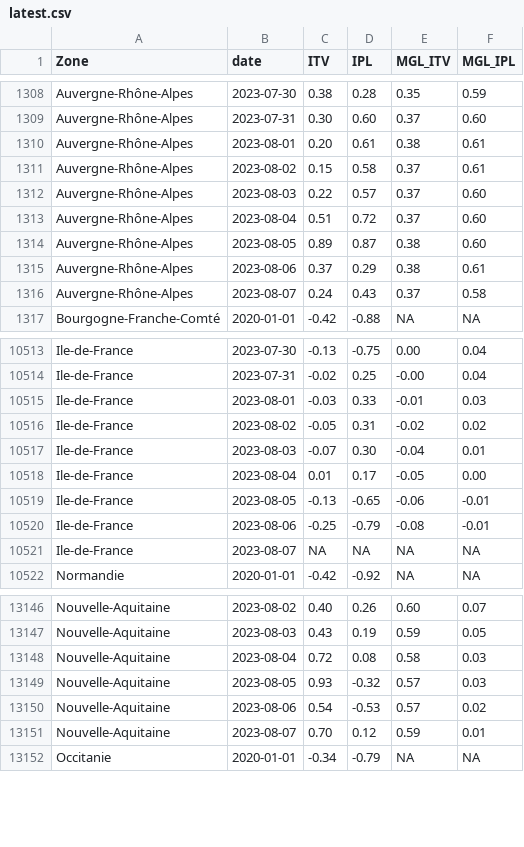
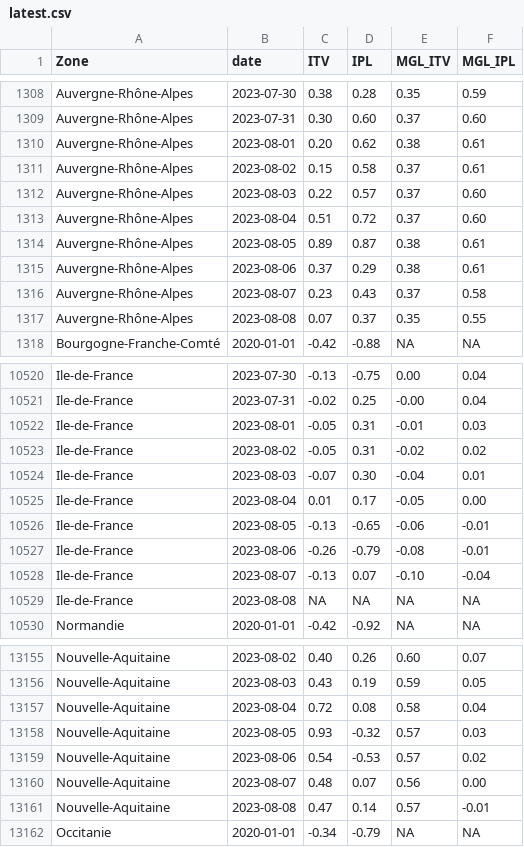
Before and after one commit to CEREMA/data-trafic, a CSV file: fr/latest.csv, drawn as a sheet; only a part is shown, gaps mark what is left out; the diff covers the shown part only.

```diff
--- a/fr/latest.csv
+++ b/fr/latest.csv
@@ -1309,3 +1309,3 @@ Auvergne-Rhône-Alpes,2023-07-30,0.38,0.28,0.35,0.59
 Auvergne-Rhône-Alpes,2023-07-31,0.30,0.60,0.37,0.60
-Auvergne-Rhône-Alpes,2023-08-01,0.20,0.61,0.38,0.61
+Auvergne-Rhône-Alpes,2023-08-01,0.20,0.62,0.38,0.61
 Auvergne-Rhône-Alpes,2023-08-02,0.15,0.58,0.37,0.61
@@ -1313,5 +1313,6 @@ Auvergne-Rhône-Alpes,2023-08-03,0.22,0.57,0.37,0.60
 Auvergne-Rhône-Alpes,2023-08-04,0.51,0.72,0.37,0.60
-Auvergne-Rhône-Alpes,2023-08-05,0.89,0.87,0.38,0.60
+Auvergne-Rhône-Alpes,2023-08-05,0.89,0.87,0.38,0.61
 Auvergne-Rhône-Alpes,2023-08-06,0.37,0.29,0.38,0.61
-Auvergne-Rhône-Alpes,2023-08-07,0.24,0.43,0.37,0.58
+Auvergne-Rhône-Alpes,2023-08-07,0.23,0.43,0.37,0.58
+Auvergne-Rhône-Alpes,2023-08-08,0.07,0.37,0.35,0.55
 Bourgogne-Franche-Comté,2020-01-01,-0.42,-0.88,NA,NA
@@ -10514,3 +10521,3 @@ Ile-de-France,2023-07-30,-0.13,-0.75,0.00,0.04
 Ile-de-France,2023-07-31,-0.02,0.25,-0.00,0.04
-Ile-de-France,2023-08-01,-0.03,0.33,-0.01,0.03
+Ile-de-France,2023-08-01,-0.05,0.31,-0.01,0.03
 Ile-de-France,2023-08-02,-0.05,0.31,-0.02,0.02
@@ -10519,4 +10526,5 @@ Ile-de-France,2023-08-04,0.01,0.17,-0.05,0.00
 Ile-de-France,2023-08-05,-0.13,-0.65,-0.06,-0.01
-Ile-de-France,2023-08-06,-0.25,-0.79,-0.08,-0.01
-Ile-de-France,2023-08-07,NA,NA,NA,NA
+Ile-de-France,2023-08-06,-0.26,-0.79,-0.08,-0.01
+Ile-de-France,2023-08-07,-0.13,0.07,-0.10,-0.04
+Ile-de-France,2023-08-08,NA,NA,NA,NA
 Normandie,2020-01-01,-0.42,-0.92,NA,NA
@@ -13147,6 +13156,7 @@ Nouvelle-Aquitaine,2023-08-02,0.40,0.26,0.60,0.07
 Nouvelle-Aquitaine,2023-08-03,0.43,0.19,0.59,0.05
-Nouvelle-Aquitaine,2023-08-04,0.72,0.08,0.58,0.03
+Nouvelle-Aquitaine,2023-08-04,0.72,0.08,0.58,0.04
 Nouvelle-Aquitaine,2023-08-05,0.93,-0.32,0.57,0.03
 Nouvelle-Aquitaine,2023-08-06,0.54,-0.53,0.57,0.02
-Nouvelle-Aquitaine,2023-08-07,0.70,0.12,0.59,0.01
+Nouvelle-Aquitaine,2023-08-07,0.48,0.07,0.56,0.00
+Nouvelle-Aquitaine,2023-08-08,0.47,0.14,0.57,-0.01
 Occitanie,2020-01-01,-0.34,-0.79,NA,NA
```
Also changed, not shown: 10 added rows and 30 edited cells elsewhere in this file, collectivites/paris_brut_latest.csv, collectivites/paris_latest.csv, 2 other files.
